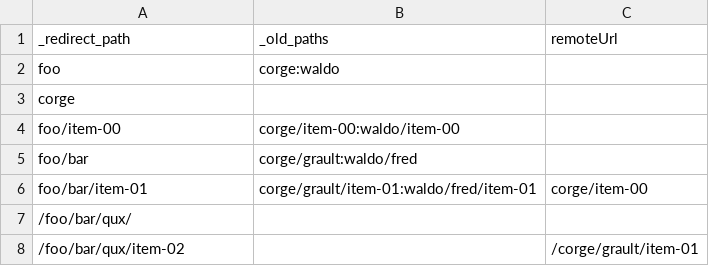
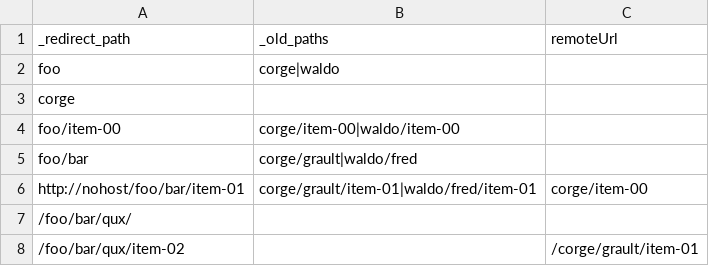
Before and after one commit to tobiasherp/plone.app.transmogrifier, a CSV file: src/plone/app/transmogrifier/redirector.csv, drawn as a sheet.

Commit message:
Support external URLs in redirector

```diff
--- a/src/plone/app/transmogrifier/redirector.csv
+++ b/src/plone/app/transmogrifier/redirector.csv
@@ -1,7 +1,7 @@
 _redirect_path,_old_paths,remoteUrl
-foo,corge:waldo,
+foo,corge|waldo,
 corge,,
-foo/item-00,corge/item-00:waldo/item-00,
-foo/bar,corge/grault:waldo/fred,
-foo/bar/item-01,corge/grault/item-01:waldo/fred/item-01,corge/item-00
+foo/item-00,corge/item-00|waldo/item-00,
+foo/bar,corge/grault|waldo/fred,
+http://nohost/foo/bar/item-01,corge/grault/item-01|waldo/fred/item-01,corge/item-00
 /foo/bar/qux/,,
```
Also changed, not shown: 2 other files.
